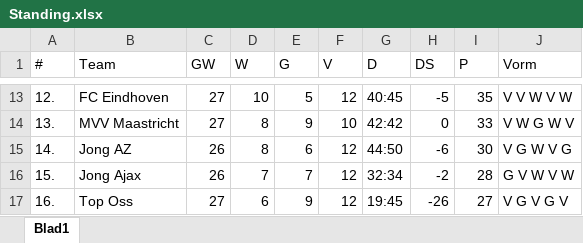
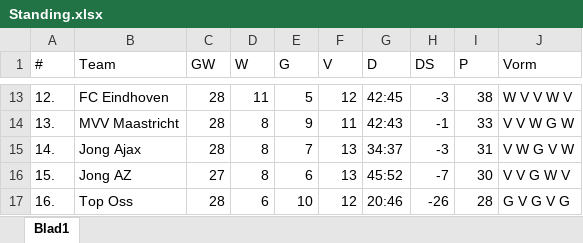
Before and after one commit to Melvin2703/Top-Oss-Aan-De-Top, an Excel workbook: data/Standing.xlsx, sheet Blad1, drawn as a sheet; only a part is shown, gaps mark what is left out; values as stored, in another font and other column widths than the file's, no borders; the diff covers the shown part only; the diff names each change by its address in the sheet, - before the commit and + after, or states it on an @@ line.

```diff
--- a/data/Standing.xlsx (sheet Blad1)
+++ b/data/Standing.xlsx (sheet Blad1)
-C13:C14 (GW): 27
+C13:C14 (GW): 28
-D13 (W): 10
+D13 (W): 11
-G13 (D): 40:45
+G13 (D): 42:45
-H13 (DS): -5
+H13 (DS): -3
-I13 (P): 35
+I13 (P): 38
-J13 (Vorm): V V W V W
+J13 (Vorm): W V V W V
-F14 (V): 10
+F14 (V): 11
-G14 (D): 42:42
+G14 (D): 42:43
-H14 (DS): 0
+H14 (DS): -1
-J14 (Vorm): V W G W V
+J14 (Vorm): V V W G W
-B15 (Team): Jong AZ
+B15 (Team): Jong Ajax
-C15 (GW): 26
+C15 (GW): 28
-E15 (G): 6
+E15 (G): 7
-F15:F16 (V): 12
+F15:F16 (V): 13
-G15 (D): 44:50
+G15 (D): 34:37
-H15 (DS): -6
+H15 (DS): -3
-I15 (P): 30
+I15 (P): 31
-J15 (Vorm): V G W V G
+J15 (Vorm): V W G V W
-B16 (Team): Jong Ajax
+B16 (Team): Jong AZ
-C16 (GW): 26
+C16 (GW): 27
-D16 (W): 7
+D16 (W): 8
-E16 (G): 7
+E16 (G): 6
-G16 (D): 32:34
+G16 (D): 45:52
-H16 (DS): -2
+H16 (DS): -7
-I16 (P): 28
+I16 (P): 30
-J16 (Vorm): G V W V W
+J16 (Vorm): V V G W V
-C17 (GW): 27
+C17 (GW): 28
-E17 (G): 9
+E17 (G): 10
-G17 (D): 19:45
+G17 (D): 20:46
-I17 (P): 27
+I17 (P): 28
-J17 (Vorm): V G V G V
+J17 (Vorm): G V G V G
```
Also changed, not shown: 97 edited cells elsewhere in this sheet, 1 other file.
